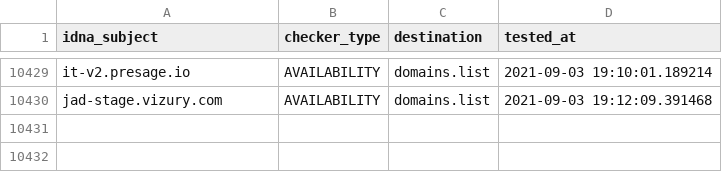
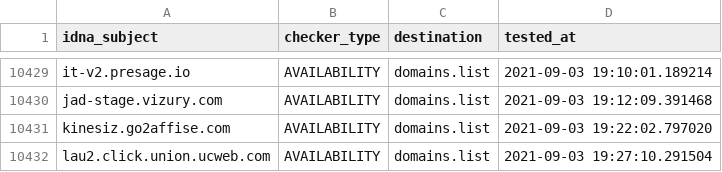
Before and after one commit to Ultimate-Hosts-Blacklist/anudeepND_blacklist_ad_server, a CSV file: .pyfunceble/inactive.csv, drawn as a sheet; only a part is shown, gaps mark what is left out.

```diff
--- a/.pyfunceble/inactive.csv
+++ b/.pyfunceble/inactive.csv
@@ -10430 +10430,3 @@ it-v2.presage.io,AVAILABILITY,domains.list,2021-09-03 19:10:01.189214
 jad-stage.vizury.com,AVAILABILITY,domains.list,2021-09-03 19:12:09.391468
+kinesiz.go2affise.com,AVAILABILITY,domains.list,2021-09-03 19:22:02.797020
+lau2.click.union.ucweb.com,AVAILABILITY,domains.list,2021-09-03 19:27:10.291504
```
Also changed, not shown: 13 other files.
